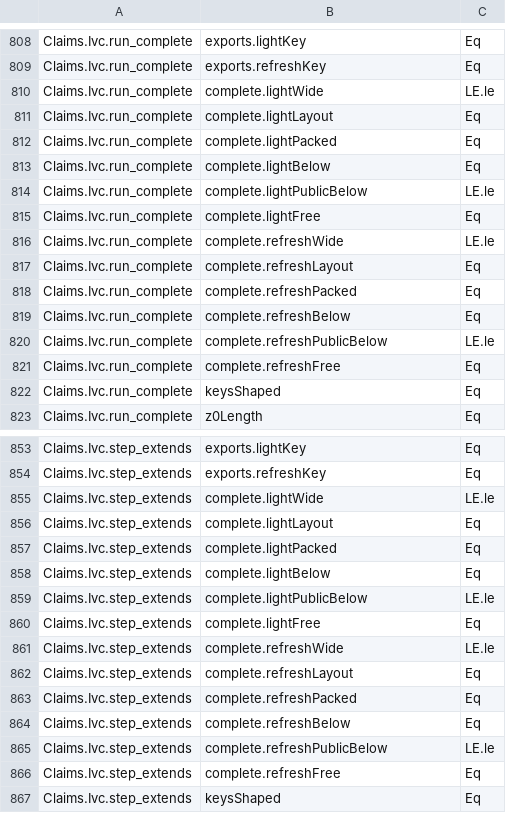
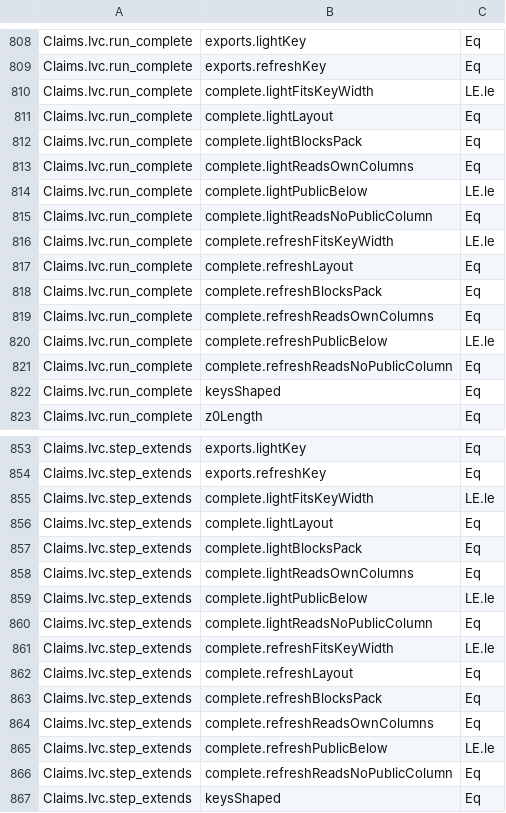
Before and after one commit to LFDT-Nightstream/Nightstream, a TSV file: formal/nightstream-fprime/artifacts/nightstream-fprime-premises-v1.tsv, drawn as a sheet; only a part is shown, gaps mark what is left out; the diff covers the shown part only.

Commit message:
refactor(formal): name the package facts by what they state
The fields Fits, Wide, Packed, Below and Free did not say what each
fact states. The fields are now FitsPackage, FitsKeyWidth, BlocksPack,
ReadsOwnColumns and ReadsNoPublicColumn in TerminalBridge.Exports,
StepExtend.Complete and EmittedPackages.Facts, and the hypotheses of the
step theorems and their claims use the same names. Each field of Facts
has a docstring. No statement changes, and no claim fingerprint
changes.

Signed-off-by: Nico Arqueros <nicostudio@NicosMacStudio.lan>

```diff
--- a/formal/nightstream-fprime/artifacts/nightstream-fprime-premises-v1.tsv
+++ b/formal/nightstream-fprime/artifacts/nightstream-fprime-premises-v1.tsv
@@ -809,14 +809,14 @@ Claims.Ivc.run_complete	exports.lightKey	Eq
 Claims.Ivc.run_complete	exports.refreshKey	Eq
-Claims.Ivc.run_complete	complete.lightWide	LE.le
+Claims.Ivc.run_complete	complete.lightFitsKeyWidth	LE.le
 Claims.Ivc.run_complete	complete.lightLayout	Eq
-Claims.Ivc.run_complete	complete.lightPacked	Eq
-Claims.Ivc.run_complete	complete.lightBelow	Eq
+Claims.Ivc.run_complete	complete.lightBlocksPack	Eq
+Claims.Ivc.run_complete	complete.lightReadsOwnColumns	Eq
 Claims.Ivc.run_complete	complete.lightPublicBelow	LE.le
-Claims.Ivc.run_complete	complete.lightFree	Eq
-Claims.Ivc.run_complete	complete.refreshWide	LE.le
+Claims.Ivc.run_complete	complete.lightReadsNoPublicColumn	Eq
+Claims.Ivc.run_complete	complete.refreshFitsKeyWidth	LE.le
 Claims.Ivc.run_complete	complete.refreshLayout	Eq
-Claims.Ivc.run_complete	complete.refreshPacked	Eq
-Claims.Ivc.run_complete	complete.refreshBelow	Eq
+Claims.Ivc.run_complete	complete.refreshBlocksPack	Eq
+Claims.Ivc.run_complete	complete.refreshReadsOwnColumns	Eq
 Claims.Ivc.run_complete	complete.refreshPublicBelow	LE.le
-Claims.Ivc.run_complete	complete.refreshFree	Eq
+Claims.Ivc.run_complete	complete.refreshReadsNoPublicColumn	Eq
 Claims.Ivc.run_complete	keysShaped	Eq
@@ -854,14 +854,14 @@ Claims.Ivc.step_extends	exports.lightKey	Eq
 Claims.Ivc.step_extends	exports.refreshKey	Eq
-Claims.Ivc.step_extends	complete.lightWide	LE.le
+Claims.Ivc.step_extends	complete.lightFitsKeyWidth	LE.le
 Claims.Ivc.step_extends	complete.lightLayout	Eq
-Claims.Ivc.step_extends	complete.lightPacked	Eq
-Claims.Ivc.step_extends	complete.lightBelow	Eq
+Claims.Ivc.step_extends	complete.lightBlocksPack	Eq
+Claims.Ivc.step_extends	complete.lightReadsOwnColumns	Eq
 Claims.Ivc.step_extends	complete.lightPublicBelow	LE.le
-Claims.Ivc.step_extends	complete.lightFree	Eq
-Claims.Ivc.step_extends	complete.refreshWide	LE.le
+Claims.Ivc.step_extends	complete.lightReadsNoPublicColumn	Eq
+Claims.Ivc.step_extends	complete.refreshFitsKeyWidth	LE.le
 Claims.Ivc.step_extends	complete.refreshLayout	Eq
-Claims.Ivc.step_extends	complete.refreshPacked	Eq
-Claims.Ivc.step_extends	complete.refreshBelow	Eq
+Claims.Ivc.step_extends	complete.refreshBlocksPack	Eq
+Claims.Ivc.step_extends	complete.refreshReadsOwnColumns	Eq
 Claims.Ivc.step_extends	complete.refreshPublicBelow	LE.le
-Claims.Ivc.step_extends	complete.refreshFree	Eq
+Claims.Ivc.step_extends	complete.refreshReadsNoPublicColumn	Eq
 Claims.Ivc.step_extends	keysShaped	Eq
```
Also changed, not shown: 106 edited cells elsewhere in this file, 7 other files.
